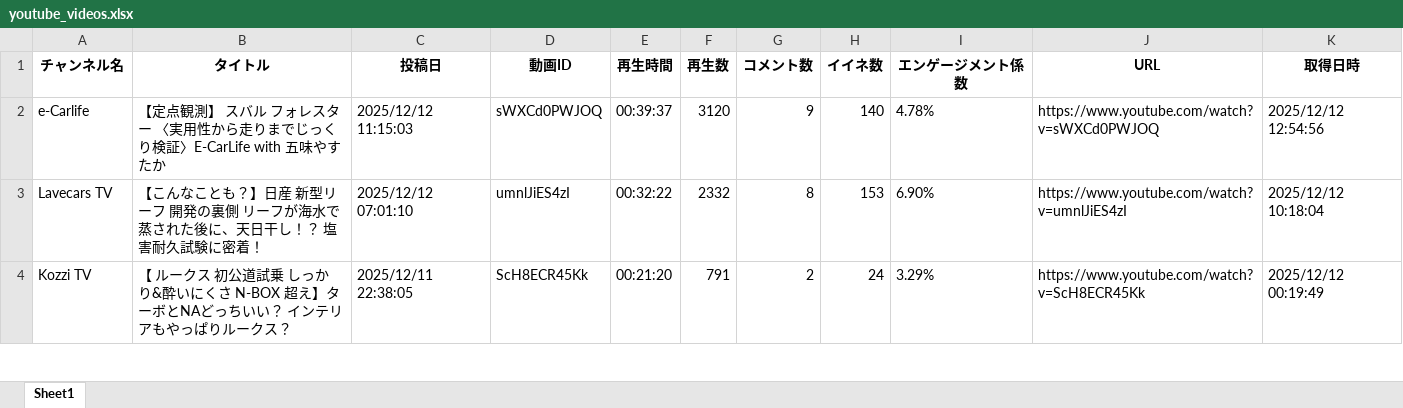
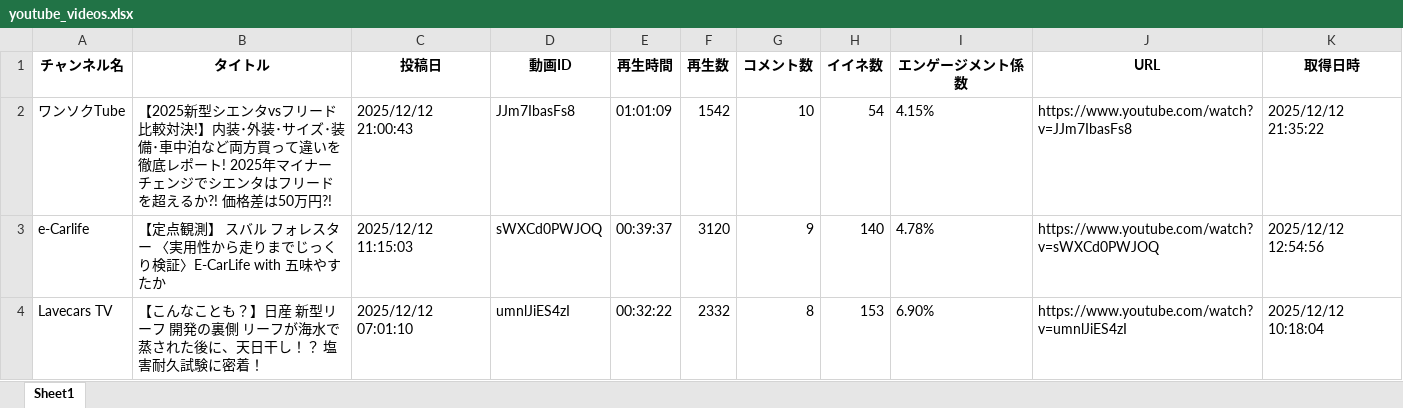
Before and after one commit to Takayoshi19890810/251015_YouTubeList, an Excel workbook: youtube_videos.xlsx, sheet Sheet1, drawn as a sheet; only a part is shown; the shorter side is filled out with more unchanged rows; values as stored, in another font and other column widths than the file's, no borders; the diff names each change by its address in the sheet, - before the commit and + after, or states it on an @@ line.

```diff
--- a/youtube_videos.xlsx (sheet Sheet1)
+++ b/youtube_videos.xlsx (sheet Sheet1)
+row 2: ワンソクTube | 【2025新型シエンタvsフリード比較対決!】内装･外装･サイズ･装備･車中泊など両方買って違いを徹底レポート! 2025年マイナーチェンジでシエンタはフリードを超えるか?! 価格差は50万円?! | 2025/12/12 21:00:43 | JJm7IbasFs8 | 01:01:09 | 1542 | 10 | 54 | 4.15% | https://www.youtube.com/watch?v=JJm7IbasFs8 | 2025/12/12 21:35:22
```
